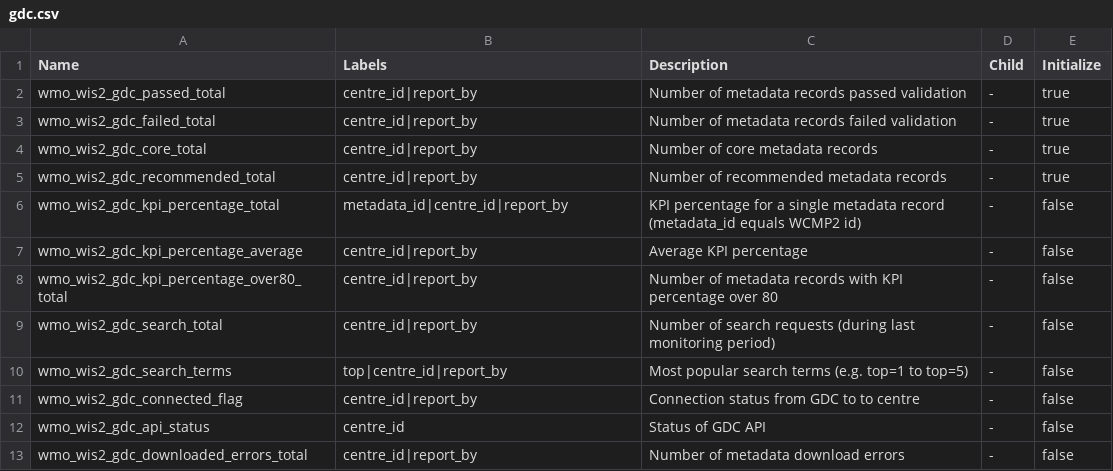
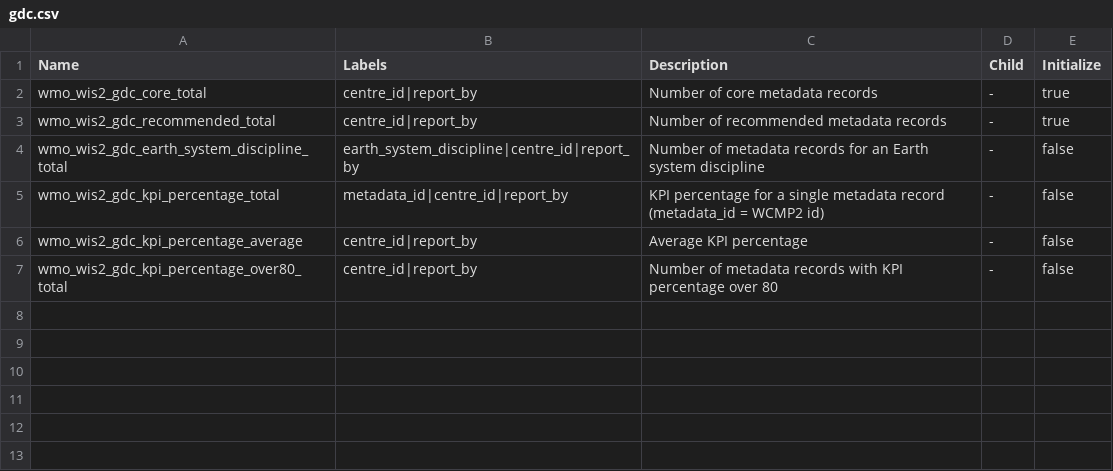
Before and after one commit to wmo-im/wis2-metric-hierarchy, a CSV file: metrics/gdc.csv, drawn as a sheet.

Commit message:
update GDC metrics and alerts (#49)
* update GDC metrics and alerts

* remove alert in lieu of SCGDC testing

```diff
--- a/metrics/gdc.csv
+++ b/metrics/gdc.csv
@@ -1,13 +1,7 @@
 Name,Labels,Description,Child,Initialize
-wmo_wis2_gdc_passed_total,centre_id|report_by,Number of metadata records passed validation,-,true
-wmo_wis2_gdc_failed_total,centre_id|report_by,Number of metadata records failed validation,-,true
 wmo_wis2_gdc_core_total,centre_id|report_by,Number of core metadata records,-,true
 wmo_wis2_gdc_recommended_total,centre_id|report_by,Number of recommended metadata records,-,true
-wmo_wis2_gdc_kpi_percentage_total,metadata_id|centre_id|report_by,KPI percentage for a single metadata record (metadata_id equals WCMP2 id),-,false
+wmo_wis2_gdc_earth_system_discipline_total,earth_system_discipline|centre_id|report_by,Number of metadata records for an Earth system discipline,-,false
+wmo_wis2_gdc_kpi_percentage_total,metadata_id|centre_id|report_by,KPI percentage for a single metadata record (metadata_id = WCMP2 id),-,false
 wmo_wis2_gdc_kpi_percentage_average,centre_id|report_by,Average KPI percentage,-,false
 wmo_wis2_gdc_kpi_percentage_over80_total,centre_id|report_by,Number of metadata records with KPI percentage over 80,-,false
-wmo_wis2_gdc_search_total,centre_id|report_by,Number of search requests (during last monitoring period),-,false
-wmo_wis2_gdc_search_terms,top|centre_id|report_by,Most popular search terms (e.g. top=1 to top=5),-,false
-wmo_wis2_gdc_connected_flag,centre_id|report_by,Connection status from GDC to to centre,-,false
-wmo_wis2_gdc_api_status,centre_id,Status of GDC API,-,false
-wmo_wis2_gdc_downloaded_errors_total,centre_id|report_by,Number of metadata download errors,-,false
```
Also changed, not shown: 1 other file.
